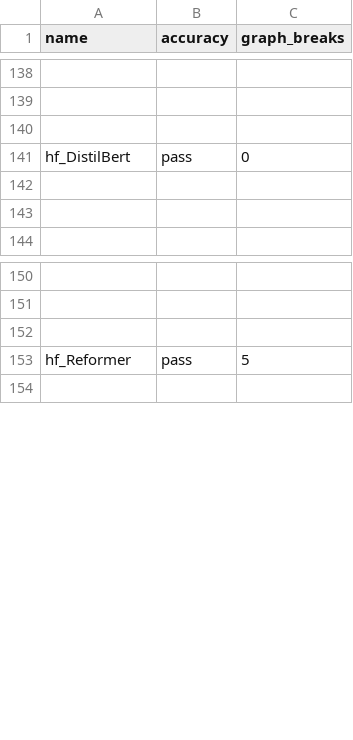
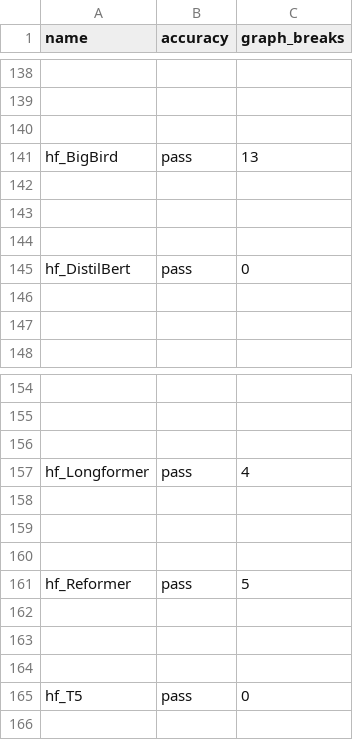
Before and after one commit to HYGON-AI/pytorch-das, a CSV file: benchmarks/dynamo/ci_expected_accuracy/cpu_inductor_torchbench_inference.csv, drawn as a sheet; only a part is shown, gaps mark what is left out; the diff names each change by its address in the sheet, - before the commit and + after, or states it on an @@ line.

Commit message:
Fix dynamo benchmark skip logic for cpu device (#135193) (#135793)
Fixes #132380, adjust torchbench and huggingface skip models list, then we can remove `--no-skip` when running benchmarks on 3 suites.

Pull Request resolved: https://github.com/pytorch/pytorch/pull/135193
Approved by: https://github.com/chuanqi129, https://github.com/jansel

(cherry picked from commit 7ec17b49cf89cfeb97272a1baddcc30fa6fa66d8)

```diff
--- a/benchmarks/dynamo/ci_expected_accuracy/cpu_inductor_torchbench_inference.csv
+++ b/benchmarks/dynamo/ci_expected_accuracy/cpu_inductor_torchbench_inference.csv
+row 141: hf_BigBird | pass | 13
+row 142: (empty)
+row 143: (empty)
+row 144: (empty)
+row 157: hf_Longformer | pass | 4
+row 158: (empty)
+row 159: (empty)
+row 160: (empty)
+row 162: (empty)
+row 163: (empty)
+row 164: (empty)
+row 165: hf_T5 | pass | 0
```
Also changed, not shown: benchmarks/dynamo/ci_expected_accuracy/cpu_aot_inductor_freezing_huggingface_inference.csv, benchmarks/dynamo/ci_expected_accuracy/cpu_inductor_amp_freezing_huggingface_inference.csv, 16 other files.
